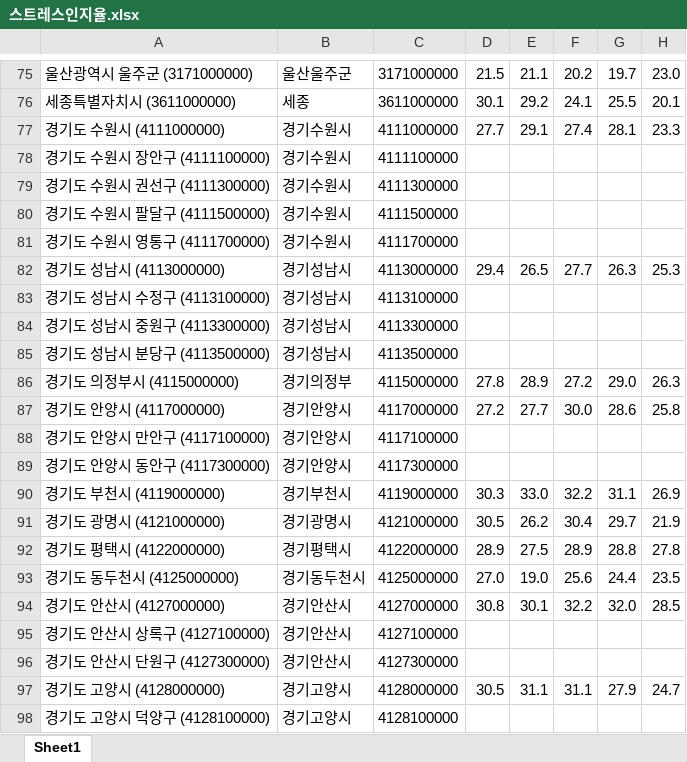
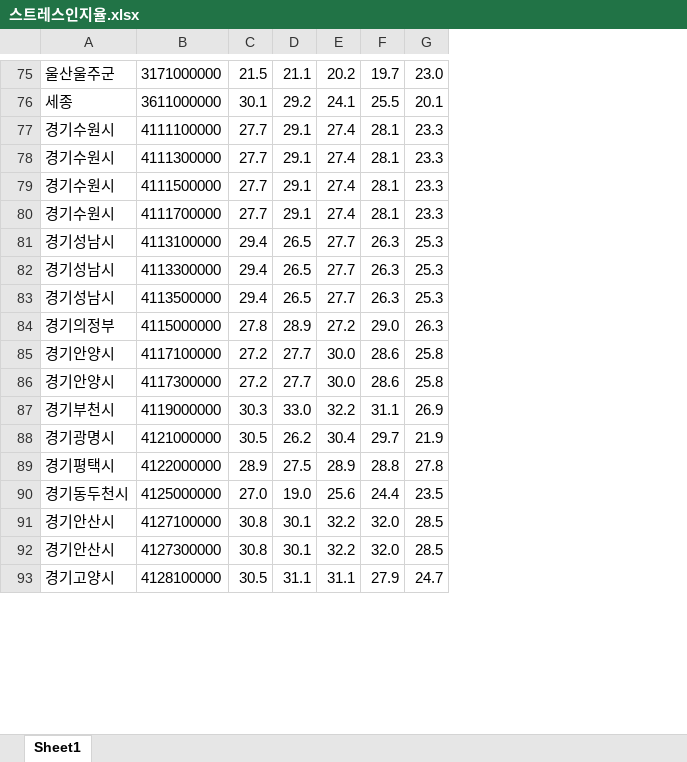
Before and after one commit to bonasoobin/depression-analysis, an Excel workbook: raw_data/스트레스인지율.xlsx, sheet Sheet1, drawn as a sheet; only a part is shown, gaps mark what is left out; values as stored, in another font and other column widths than the file's, no borders; removed rows and columns are numbered as before the commit, all else as after; the diff covers the shown part only; the diff names each change by its address in the sheet, - before the commit and + after, or states it on an @@ line.

```diff
--- a/raw_data/스트레스인지율.xlsx (sheet Sheet1)
+++ b/raw_data/스트레스인지율.xlsx (sheet Sheet1)
-column A, rows 75-77: 울산광역시 울주군 (3171000000) | 세종특별자치시 (3611000000) | 경기도 수원시 (4111000000); rows 79-82: 경기도 수원시 권선구 (4111300000) | 경기도 수원시 팔달구 (4111500000) | 경기도 수원시 영통구 (4111700000) | 경기도 성남시 (4113000000); rows 84-87: 경기도 성남시 중원구 (4113300000) | 경기도 성남시 분당구 (4113500000) | 경기도 의정부시 (4115000000) | 경기도 안양시 (4117000000); rows 89-94: 경기도 안양시 동안구 (4117300000) | 경기도 부천시 (4119000000) | 경기도 광명시 (4121000000) | 경기도 평택시 (4122000000) | 경기도 동두천시 (4125000000) | 경기도 안산시 (4127000000); rows 96-97: 경기도 안산시 단원구 (4127300000) | 경기도 고양시 (4128000000)
-B77: 4111000000
+B77: 4111100000
-row 78: 경기도 수원시 장안구 (4111100000) | 경기수원시 | 4111100000
-C78:C80: (empty)
+C78:C80: 27.7
-D78:D80: (empty)
+D78:D80: 29.1
-E78:E80: (empty)
+E78:E80: 27.4
-F78:F80: (empty)
+F78:F80: 28.1
-G78:G80: (empty)
+G78:G80: 23.3
-B81: 4113000000
+B81: 4113100000
-row 83: 경기도 성남시 수정구 (4113100000) | 경기성남시 | 4113100000
-C82:C83: (empty)
+C82:C83: 29.4
-D82:D83: (empty)
+D82:D83: 26.5
-E82:E83: (empty)
+E82:E83: 27.7
-F82:F83: (empty)
+F82:F83: 26.3
-G82:G83: (empty)
+G82:G83: 25.3
-B85: 4117000000
+B85: 4117100000
-row 88: 경기도 안양시 만안구 (4117100000) | 경기안양시 | 4117100000
-C86: (empty)
+C86: 27.2
-D86: (empty)
+D86: 27.7
-E86: (empty)
+E86: 30.0
-F86: (empty)
+F86: 28.6
-G86: (empty)
+G86: 25.8
-B91: 4127000000
+B91: 4127100000
-row 95: 경기도 안산시 상록구 (4127100000) | 경기안산시 | 4127100000
-C92: (empty)
+C92: 30.8
-D92: (empty)
+D92: 30.1
-E92: (empty)
+E92: 32.2
-F92: (empty)
+F92: 32.0
-G92: (empty)
+G92: 28.5
-B93: 4128000000
+B93: 4128100000
-row 98: 경기도 고양시 덕양구 (4128100000) | 경기고양시 | 4128100000
```
Also changed, not shown: 7 removed rows and 83 edited cells elsewhere in this sheet, 5 other files.
